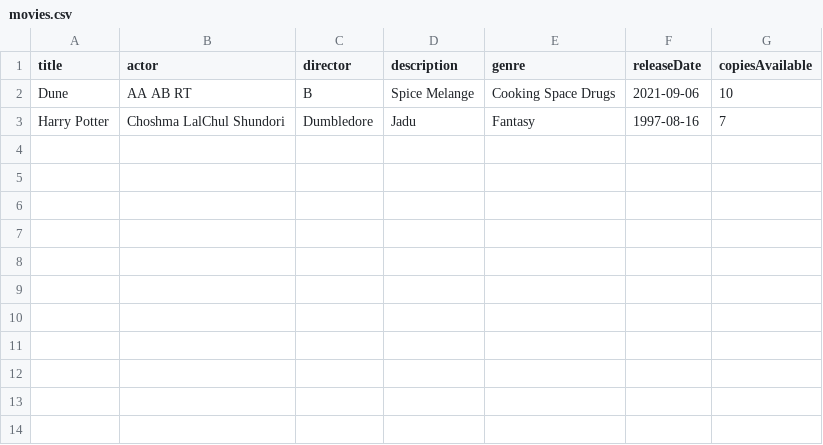
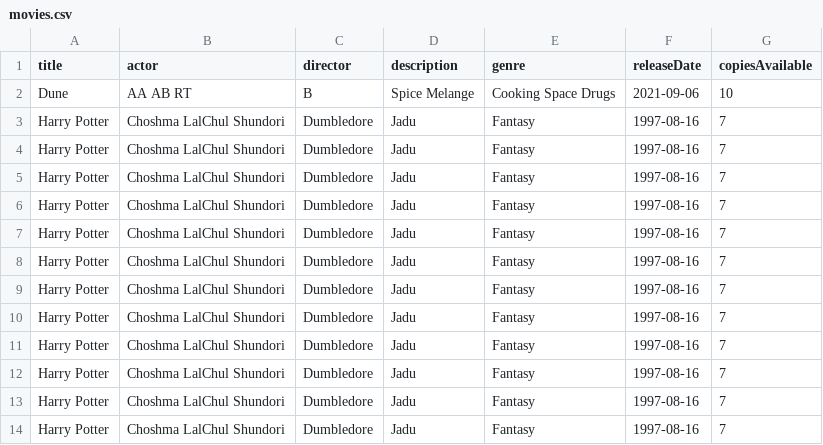
Before and after one commit to shifata/retailManagement, a CSV file: src/main/java/database/movies.csv, drawn as a sheet; the diff names each change by its address in the sheet, - before the commit and + after, or states it on an @@ line.

Commit message:
MoviesDisplayPage working. Next add actionListeners to the buttons

```diff
--- a/src/main/java/database/movies.csv
+++ b/src/main/java/database/movies.csv
+row 4: Harry Potter | Choshma LalChul Shundori | Dumbledore | Jadu | Fantasy | 1997-08-16 | 7
+row 5: Harry Potter | Choshma LalChul Shundori | Dumbledore | Jadu | Fantasy | 1997-08-16 | 7
+row 6: Harry Potter | Choshma LalChul Shundori | Dumbledore | Jadu | Fantasy | 1997-08-16 | 7
+row 7: Harry Potter | Choshma LalChul Shundori | Dumbledore | Jadu | Fantasy | 1997-08-16 | 7
+row 8: Harry Potter | Choshma LalChul Shundori | Dumbledore | Jadu | Fantasy | 1997-08-16 | 7
+row 9: Harry Potter | Choshma LalChul Shundori | Dumbledore | Jadu | Fantasy | 1997-08-16 | 7
+row 10: Harry Potter | Choshma LalChul Shundori | Dumbledore | Jadu | Fantasy | 1997-08-16 | 7
+row 11: Harry Potter | Choshma LalChul Shundori | Dumbledore | Jadu | Fantasy | 1997-08-16 | 7
+row 12: Harry Potter | Choshma LalChul Shundori | Dumbledore | Jadu | Fantasy | 1997-08-16 | 7
+row 13: Harry Potter | Choshma LalChul Shundori | Dumbledore | Jadu | Fantasy | 1997-08-16 | 7
+row 14: Harry Potter | Choshma LalChul Shundori | Dumbledore | Jadu | Fantasy | 1997-08-16 | 7
```
Also changed, not shown: 9 other files.
